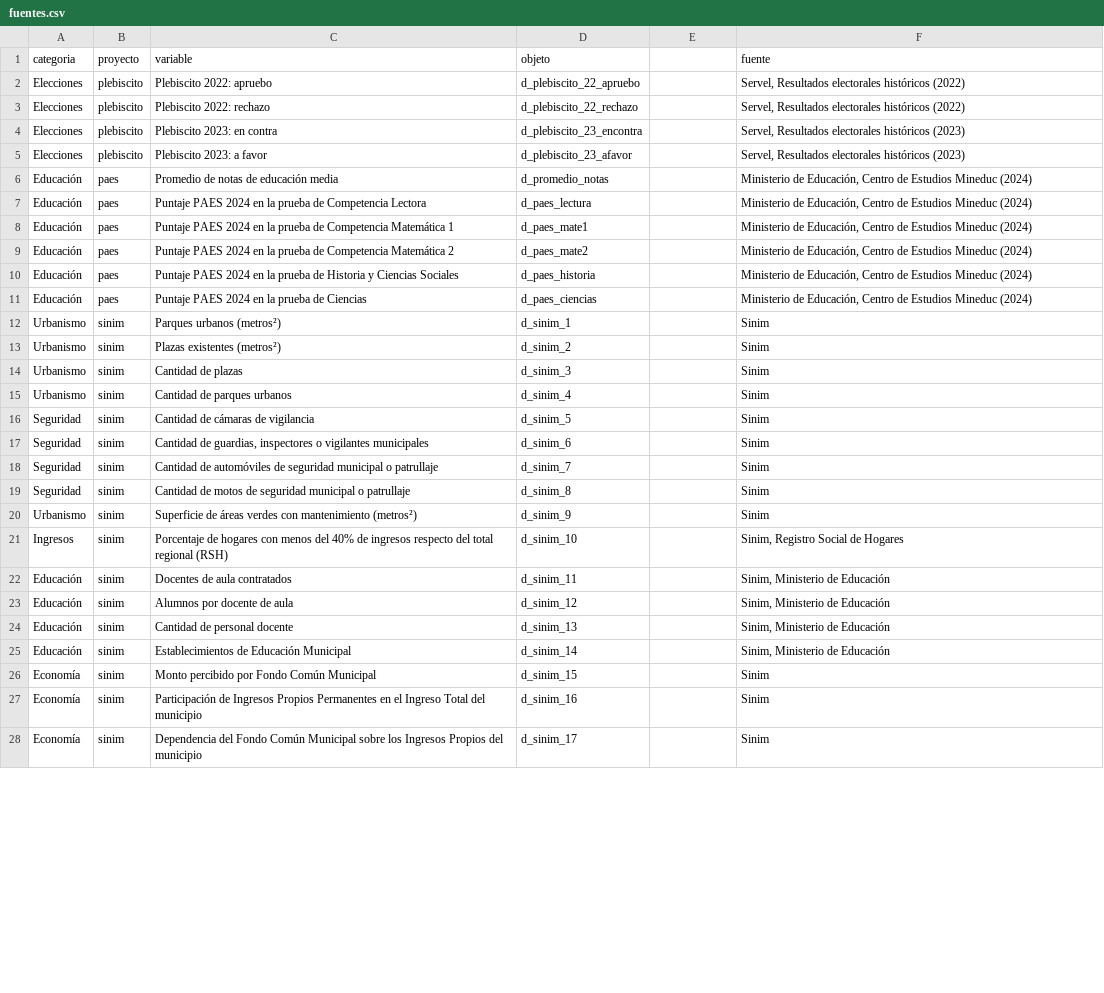
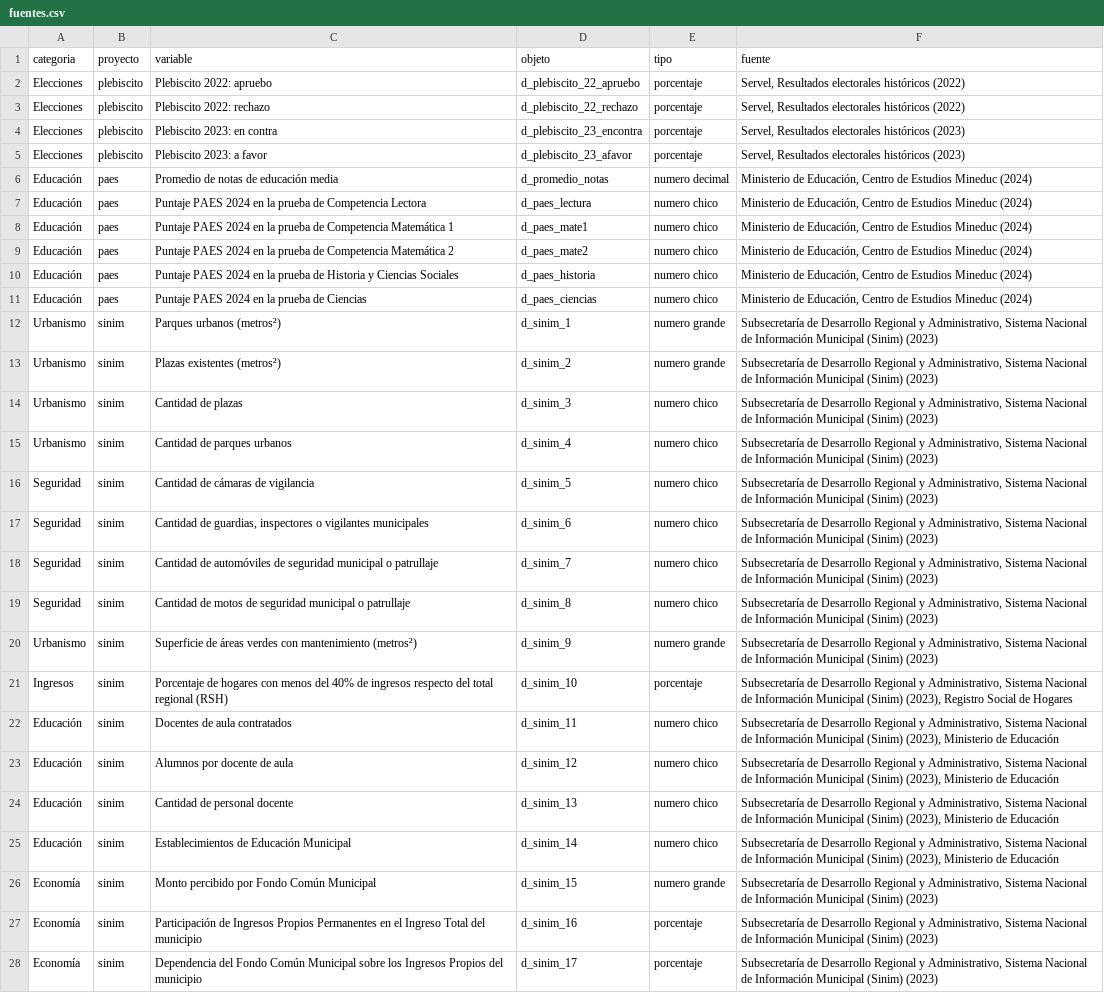
Before and after one commit to bastianolea/comparador_mapas_chile, a CSV file: app/fuentes.csv, drawn as a sheet; only a part is shown; the diff covers the shown part only; the diff names each change by its address in the sheet, - before the commit and + after, or states it on an @@ line.

```diff
--- a/app/fuentes.csv
+++ b/app/fuentes.csv
-E1: (empty)
+E1: tipo
-E2:E5 (tipo): (empty)
+E2:E5 (tipo): porcentaje
-E6 (tipo): (empty)
+E6 (tipo): numero decimal
-E7:E11 (tipo): (empty)
+E7:E11 (tipo): numero chico
-E12:E13 (tipo): (empty)
+E12:E13 (tipo): numero grande
-F12:F20 (fuente): Sinim
+F12:F20 (fuente): Subsecretaría de Desarrollo Regional y Administrativo, Sistema Nacional de Información Municipal (Sinim) (2023)
-E14:E19 (tipo): (empty)
+E14:E19 (tipo): numero chico
-E20 (tipo): (empty)
+E20 (tipo): numero grande
-E21 (tipo): (empty)
+E21 (tipo): porcentaje
-F21 (fuente): Sinim, Registro Social…
+F21 (fuente): Subsecretaría de Desarrollo Regional y Administrativo, Sistema Nacional de Información Municipal (Sinim) (2023), Registro Social…
-E22:E25 (tipo): (empty)
+E22:E25 (tipo): numero chico
-F22:F25 (fuente): Sinim, Ministerio de…
+F22:F25 (fuente): Subsecretaría de Desarrollo Regional y Administrativo, Sistema Nacional de Información Municipal (Sinim) (2023), Ministerio de…
-E26 (tipo): (empty)
+E26 (tipo): numero grande
-F26:F28 (fuente): Sinim
+F26:F28 (fuente): Subsecretaría de Desarrollo Regional y Administrativo, Sistema Nacional de Información Municipal (Sinim) (2023)
-E27:E28 (tipo): (empty)
+E27:E28 (tipo): porcentaje
```
Also changed, not shown: 2 added rows and 23 edited cells elsewhere in this file, 12 other files.
